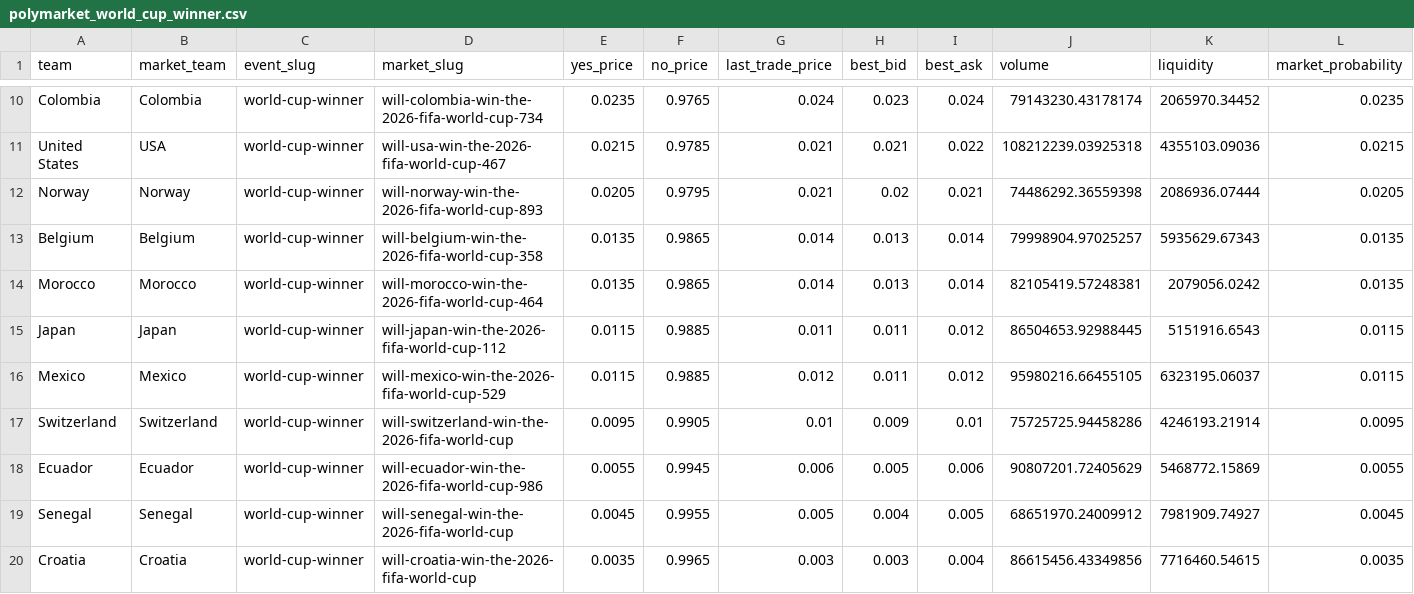
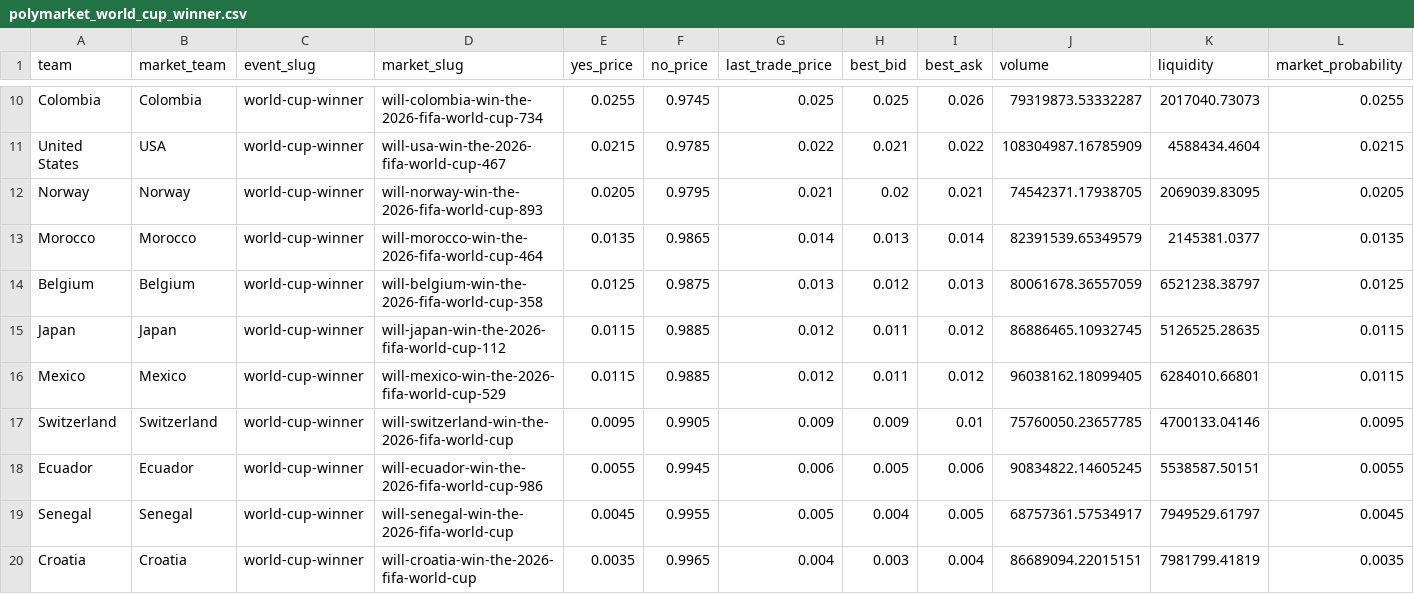
Before and after one commit to matteodethomasis-svg/wc2026-model, a CSV file: data/interim/polymarket_world_cup_winner.csv, drawn as a sheet; only a part is shown, gaps mark what is left out; removed rows and columns are numbered as before the commit, all else as after; the diff covers the shown part only; the diff names each change by its address in the sheet, - before the commit and + after, or states it on an @@ line.

```diff
--- a/data/interim/polymarket_world_cup_winner.csv
+++ b/data/interim/polymarket_world_cup_winner.csv
-E10 (yes_price): 0.0235
+E10 (yes_price): 0.0255
-F10 (no_price): 0.9765
+F10 (no_price): 0.9745
-G10 (last_trade_price): 0.024
+G10 (last_trade_price): 0.025
-H10 (best_bid): 0.023
+H10 (best_bid): 0.025
-I10 (best_ask): 0.024
+I10 (best_ask): 0.026
-J10 (volume): 79143230.43178174
+J10 (volume): 79319873.53332287
-K10 (liquidity): 2065970.34452
+K10 (liquidity): 2017040.73073
-L10 (market_probability): 0.0235
+L10 (market_probability): 0.0255
-G11 (last_trade_price): 0.021
+G11 (last_trade_price): 0.022
-J11 (volume): 108212239.03925318
+J11 (volume): 108304987.16785909
-K11 (liquidity): 4355103.09036
+K11 (liquidity): 4588434.4604
-J12 (volume): 74486292.36559398
+J12 (volume): 74542371.17938705
-K12 (liquidity): 2086936.07444
+K12 (liquidity): 2069039.83095
-row 13: Belgium | Belgium | world-cup-winner | will-belgium-win-the-2026-fifa-world-cup-358 | 0.0135 | 0.9865 | 0.014 | 0.013 | 0.014 | 79998904.97025257 | 5935629.67343 | 0.0135
-J13 (volume): 82105419.57248381
+J13 (volume): 82391539.65349579
-K13 (liquidity): 2079056.0242
+K13 (liquidity): 2145381.0377
+row 14: Belgium | Belgium | world-cup-winner | will-belgium-win-the-2026-fifa-world-cup-358 | 0.0125 | 0.9875 | 0.013 | 0.012 | 0.013 | 80061678.36557059 | 6521238.38797 | 0.0125
-G15 (last_trade_price): 0.011
+G15 (last_trade_price): 0.012
-J15 (volume): 86504653.92988445
+J15 (volume): 86886465.10932745
-K15 (liquidity): 5151916.6543
+K15 (liquidity): 5126525.28635
-J16 (volume): 95980216.66455105
+J16 (volume): 96038162.18099405
-K16 (liquidity): 6323195.06037
+K16 (liquidity): 6284010.66801
-G17 (last_trade_price): 0.01
+G17 (last_trade_price): 0.009
-J17 (volume): 75725725.94458286
+J17 (volume): 75760050.23657785
-K17 (liquidity): 4246193.21914
+K17 (liquidity): 4700133.04146
-J18 (volume): 90807201.72405629
+J18 (volume): 90834822.14605245
-K18 (liquidity): 5468772.15869
+K18 (liquidity): 5538587.50151
-J19 (volume): 68651970.24009912
+J19 (volume): 68757361.57534917
-K19 (liquidity): 7981909.74927
+K19 (liquidity): 7949529.61797
-G20 (last_trade_price): 0.003
+G20 (last_trade_price): 0.004
-J20 (volume): 86615456.43349856
+J20 (volume): 86689094.22015151
-K20 (liquidity): 7716460.54615
+K20 (liquidity): 7981799.41819
```
Also changed, not shown: 59 edited cells elsewhere in this file, reports/track_record_outright_ledger.csv, 3 other files.
